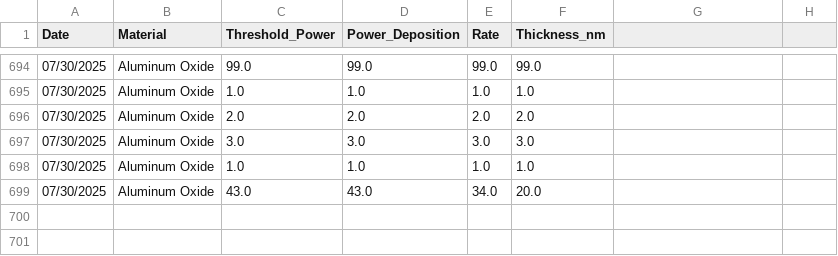
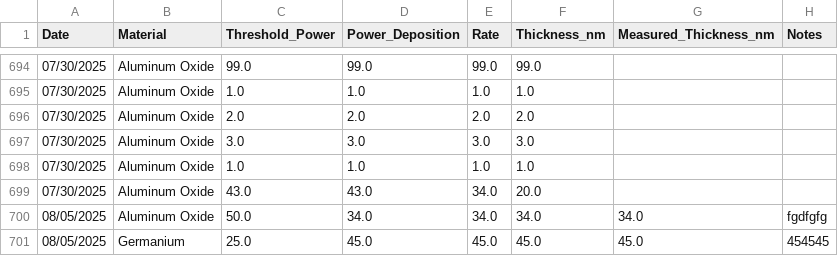
Before and after one commit to asrc-nanofab/metal-evap-history, a CSV file: data/Ebeam_Deposition_Powers_CLEAN.csv, drawn as a sheet; only a part is shown, gaps mark what is left out; the diff names each change by its address in the sheet, - before the commit and + after, or states it on an @@ line.

```diff
--- a/data/Ebeam_Deposition_Powers_CLEAN.csv
+++ b/data/Ebeam_Deposition_Powers_CLEAN.csv
-G1: (empty)
+G1: Measured_Thickness_nm
-H1: (empty)
+H1: Notes
+row 700: 08/05/2025 | Aluminum Oxide | 50.0 | 34.0 | 34.0 | 34.0 | 34.0 | fgdfgfg
+row 701: 08/05/2025 | Germanium | 25.0 | 45.0 | 45.0 | 45.0 | 45.0 | 454545
```
Also changed, not shown: 1 other file.
